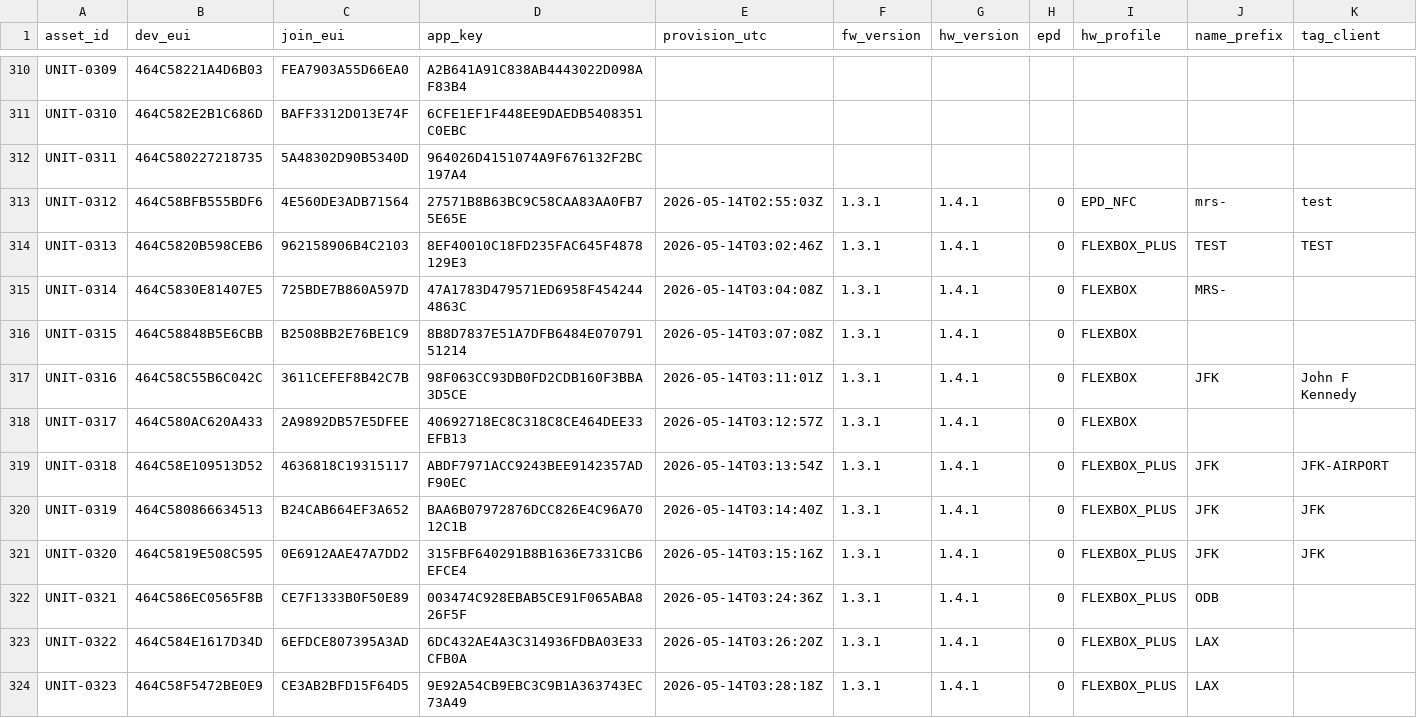
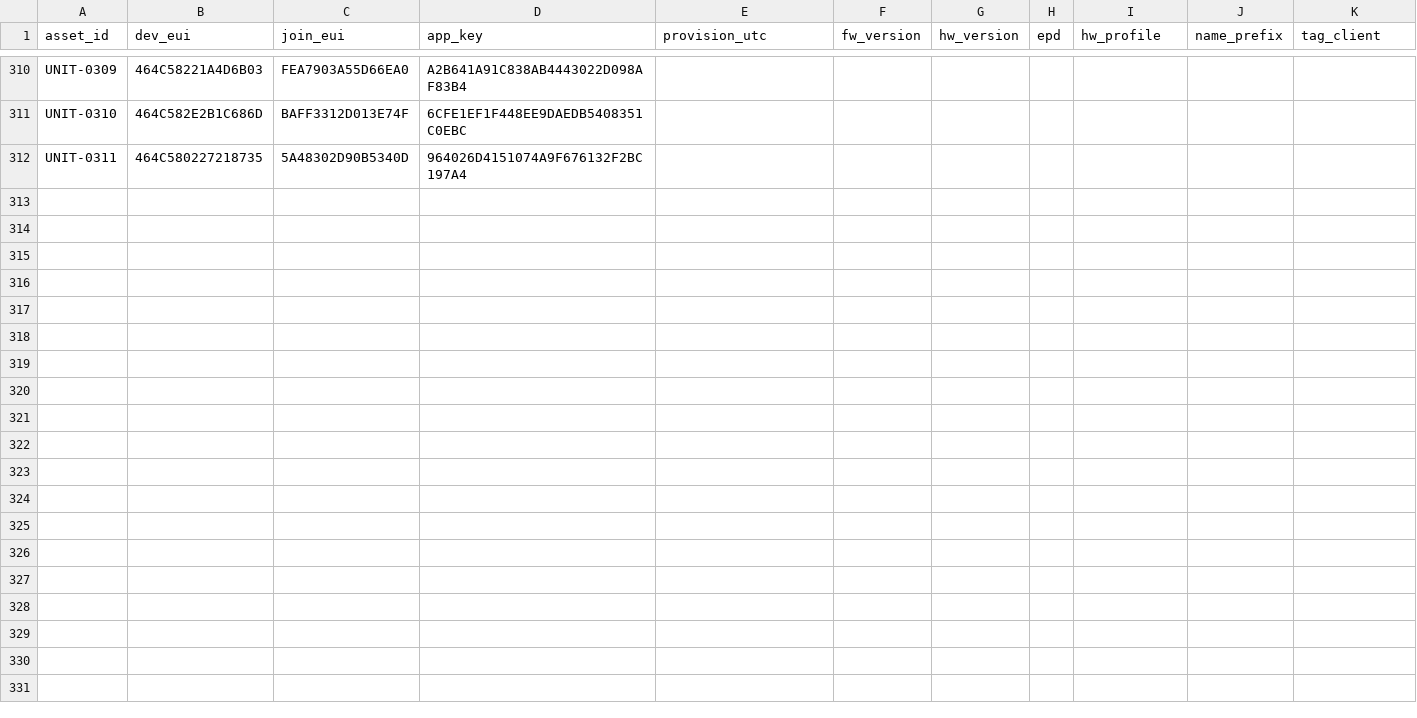
Before and after one commit to quiretech/FeedbackNow, a CSV file: v1.1/onboarding/flexbox_euis/eui_registry.csv, drawn as a sheet; only a part is shown, gaps mark what is left out; rows hold the shown columns only; the diff names each change by its address in the sheet, - before the commit and + after, or states it on an @@ line.

```diff
--- a/v1.1/onboarding/flexbox_euis/eui_registry.csv
+++ b/v1.1/onboarding/flexbox_euis/eui_registry.csv
-row 313: UNIT-0312 | 464C58BFB555BDF6 | 4E560DE3ADB71564 | 27571B8B63BC9C58CAA83AA0FB75E65E | 2026-05-14T02:55:03Z | 1.3.1 | 1.4.1 | 0 | EPD_NFC | mrs- | test
-row 314: UNIT-0313 | 464C5820B598CEB6 | 962158906B4C2103 | 8EF40010C18FD235FAC645F4878129E3 | 2026-05-14T03:02:46Z | 1.3.1 | 1.4.1 | 0 | FLEXBOX_PLUS | TEST | TEST
-row 315: UNIT-0314 | 464C5830E81407E5 | 725BDE7B860A597D | 47A1783D479571ED6958F4542444863C | 2026-05-14T03:04:08Z | 1.3.1 | 1.4.1 | 0 | FLEXBOX | MRS-
-row 316: UNIT-0315 | 464C58848B5E6CBB | B2508BB2E76BE1C9 | 8B8D7837E51A7DFB6484E07079151214 | 2026-05-14T03:07:08Z | 1.3.1 | 1.4.1 | 0 | FLEXBOX
-row 317: UNIT-0316 | 464C58C55B6C042C | 3611CEFEF8B42C7B | 98F063CC93DB0FD2CDB160F3BBA3D5CE | 2026-05-14T03:11:01Z | 1.3.1 | 1.4.1 | 0 | FLEXBOX | JFK | John F Kennedy
-row 318: UNIT-0317 | 464C580AC620A433 | 2A9892DB57E5DFEE | 40692718EC8C318C8CE464DEE33EFB13 | 2026-05-14T03:12:57Z | 1.3.1 | 1.4.1 | 0 | FLEXBOX
-row 319: UNIT-0318 | 464C58E109513D52 | 4636818C19315117 | ABDF7971ACC9243BEE9142357ADF90EC | 2026-05-14T03:13:54Z | 1.3.1 | 1.4.1 | 0 | FLEXBOX_PLUS | JFK | JFK-AIRPORT
-row 320: UNIT-0319 | 464C580866634513 | B24CAB664EF3A652 | BAA6B07972876DCC826E4C96A7012C1B | 2026-05-14T03:14:40Z | 1.3.1 | 1.4.1 | 0 | FLEXBOX_PLUS | JFK | JFK
-row 321: UNIT-0320 | 464C5819E508C595 | 0E6912AAE47A7DD2 | 315FBF640291B8B1636E7331CB6EFCE4 | 2026-05-14T03:15:16Z | 1.3.1 | 1.4.1 | 0 | FLEXBOX_PLUS | JFK | JFK
-row 322: UNIT-0321 | 464C586EC0565F8B | CE7F1333B0F50E89 | 003474C928EBAB5CE91F065ABA826F5F | 2026-05-14T03:24:36Z | 1.3.1 | 1.4.1 | 0 | FLEXBOX_PLUS | ODB
-row 323: UNIT-0322 | 464C584E1617D34D | 6EFDCE807395A3AD | 6DC432AE4A3C314936FDBA03E33CFB0A | 2026-05-14T03:26:20Z | 1.3.1 | 1.4.1 | 0 | FLEXBOX_PLUS | LAX
-row 324: UNIT-0323 | 464C58F5472BE0E9 | CE3AB2BFD15F64D5 | 9E92A54CB9EBC3C9B1A363743EC73A49 | 2026-05-14T03:28:18Z | 1.3.1 | 1.4.1 | 0 | FLEXBOX_PLUS | LAX
```
Also changed, not shown: 9 other files.
